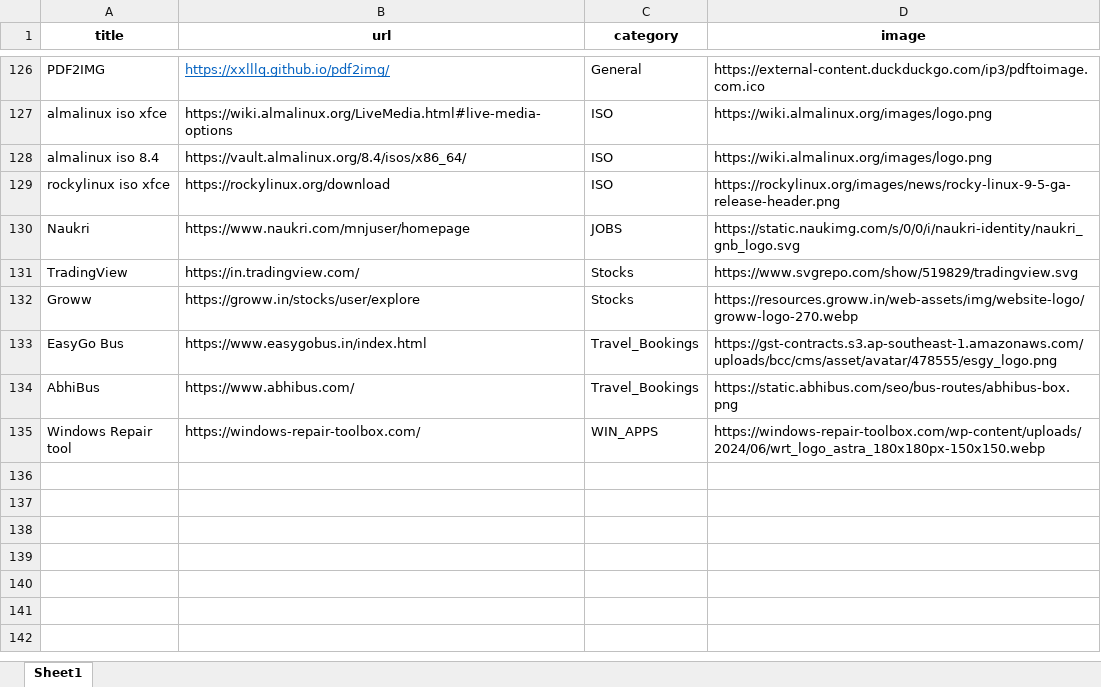
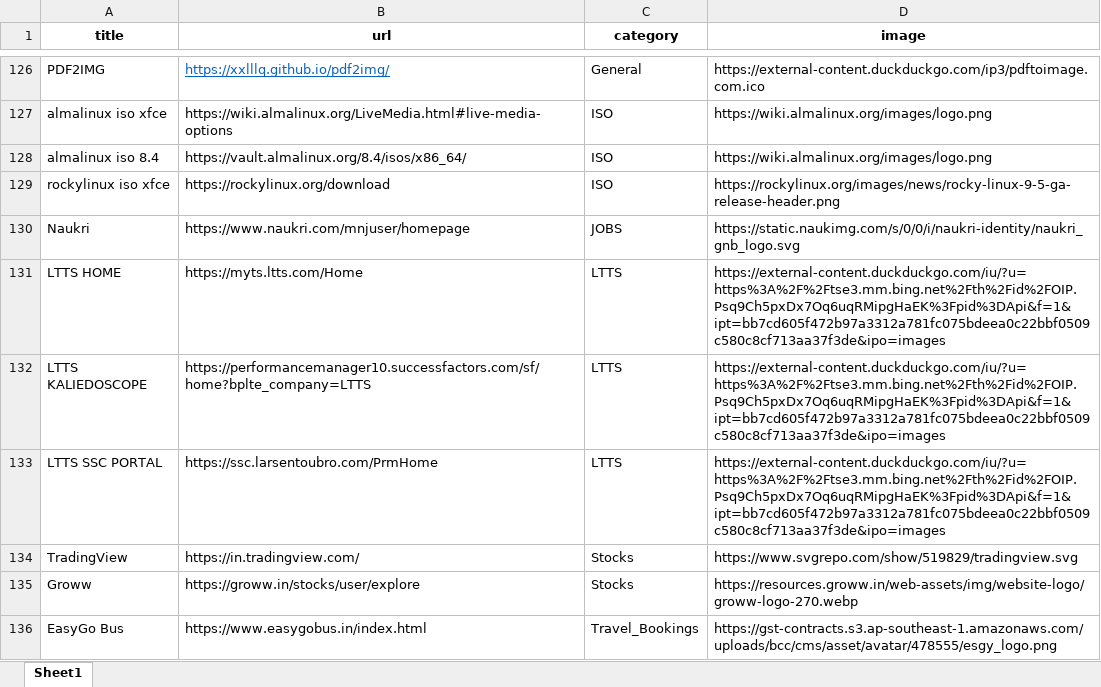
Before and after one commit to nitindinnu/html_bookmarks, an Excel workbook: bookmarks.xlsx, sheet Sheet1, drawn as a sheet; only a part is shown, gaps mark what is left out; the shorter side is filled out with more unchanged rows; values as stored, in another font and other column widths than the file's, no borders; table styles not drawn; the diff names each change by its address in the sheet, - before the commit and + after, or states it on an @@ line.

Commit message:
Update bookmarks.xlsx

```diff
--- a/bookmarks.xlsx (sheet Sheet1)
+++ b/bookmarks.xlsx (sheet Sheet1)
+row 131: LTTS HOME | https://myts.ltts.com/Home | LTTS | https://external-content.duckduckgo.com/iu/?u=https%3A%2F%2Ftse3.mm.bing.net%2Fth%2Fid%2FOIP.Psq9Ch5pxDx7Oq6uqRMipgHaEK%3Fpid%3DApi&f=1&ipt=bb7cd605f472b97a3312a781fc075bdeea0c22bbf0509c580c8cf713aa37f3de&ipo=images
+row 132: LTTS KALIEDOSCOPE | https://performancemanager10.successfactors.com/sf/home?bplte_company=LTTS | LTTS | https://external-content.duckduckgo.com/iu/?u=https%3A%2F%2Ftse3.mm.bing.net%2Fth%2Fid%2FOIP.Psq9Ch5pxDx7Oq6uqRMipgHaEK%3Fpid%3DApi&f=1&ipt=bb7cd605f472b97a3312a781fc075bdeea0c22bbf0509c580c8cf713aa37f3de&ipo=images
+row 133: LTTS SSC PORTAL | https://ssc.larsentoubro.com/PrmHome | LTTS | https://external-content.duckduckgo.com/iu/?u=https%3A%2F%2Ftse3.mm.bing.net%2Fth%2Fid%2FOIP.Psq9Ch5pxDx7Oq6uqRMipgHaEK%3Fpid%3DApi&f=1&ipt=bb7cd605f472b97a3312a781fc075bdeea0c22bbf0509c580c8cf713aa37f3de&ipo=images
```
